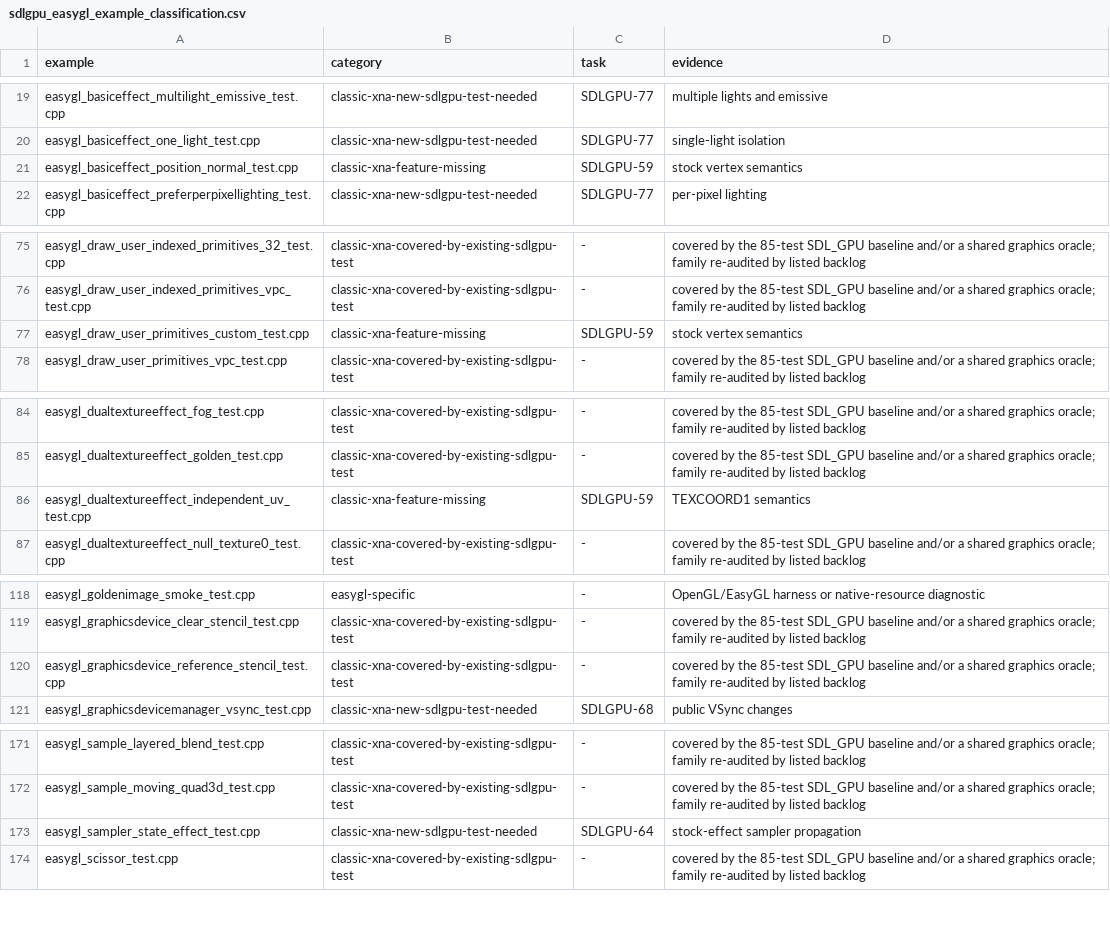
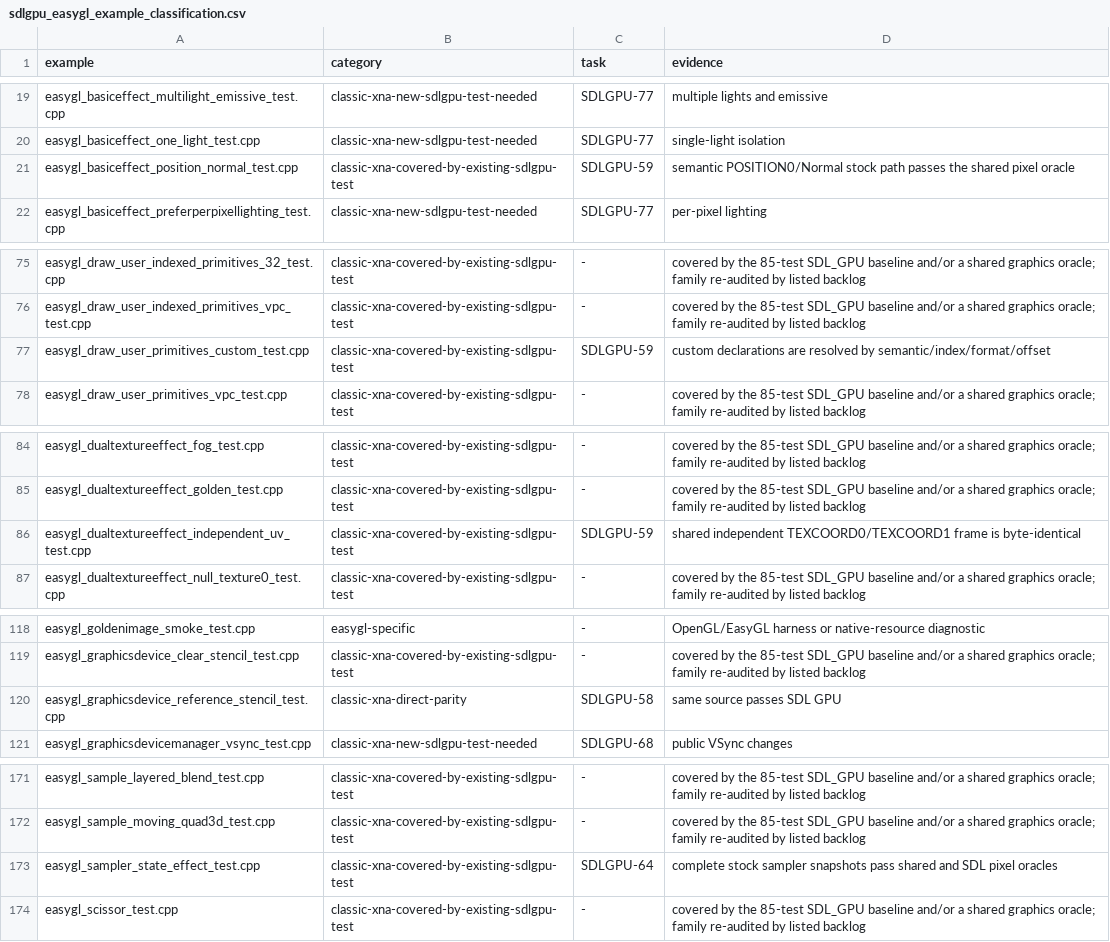
Before and after one commit to libcna/cna, a CSV file: plans/sdlgpu_easygl_example_classification.csv, drawn as a sheet; only a part is shown, gaps mark what is left out; the diff covers the shown part only.

Commit message:
fix(SDLGPU-58): verify immutable render state

```diff
--- a/plans/sdlgpu_easygl_example_classification.csv
+++ b/plans/sdlgpu_easygl_example_classification.csv
@@ -20,3 +20,3 @@ easygl_basiceffect_multilight_emissive_test.cpp,classic-xna-new-sdlgpu-test-need
 easygl_basiceffect_one_light_test.cpp,classic-xna-new-sdlgpu-test-needed,SDLGPU-77,single-light isolation
-easygl_basiceffect_position_normal_test.cpp,classic-xna-feature-missing,SDLGPU-59,stock vertex semantics
+easygl_basiceffect_position_normal_test.cpp,classic-xna-covered-by-existing-sdlgpu-test,SDLGPU-59,semantic POSITION0/Normal stock path passes the shared pixel oracle
 easygl_basiceffect_preferperpixellighting_test.cpp,classic-xna-new-sdlgpu-test-needed,SDLGPU-77,per-pixel lighting
@@ -76,3 +76,3 @@ easygl_draw_user_indexed_primitives_32_test.cpp,classic-xna-covered-by-existing-
 easygl_draw_user_indexed_primitives_vpc_test.cpp,classic-xna-covered-by-existing-sdlgpu-test,-,covered by the 85-test SDL_GPU baseline and/or a shared graphics oracle; family re-audited by listed backlog
-easygl_draw_user_primitives_custom_test.cpp,classic-xna-feature-missing,SDLGPU-59,stock vertex semantics
+easygl_draw_user_primitives_custom_test.cpp,classic-xna-covered-by-existing-sdlgpu-test,SDLGPU-59,custom declarations are resolved by semantic/index/format/offset
 easygl_draw_user_primitives_vpc_test.cpp,classic-xna-covered-by-existing-sdlgpu-test,-,covered by the 85-test SDL_GPU baseline and/or a shared graphics oracle; family re-audited by listed backlog
@@ -85,3 +85,3 @@ easygl_dualtextureeffect_fog_test.cpp,classic-xna-covered-by-existing-sdlgpu-tes
 easygl_dualtextureeffect_golden_test.cpp,classic-xna-covered-by-existing-sdlgpu-test,-,covered by the 85-test SDL_GPU baseline and/or a shared graphics oracle; family re-audited by listed backlog
-easygl_dualtextureeffect_independent_uv_test.cpp,classic-xna-feature-missing,SDLGPU-59,TEXCOORD1 semantics
+easygl_dualtextureeffect_independent_uv_test.cpp,classic-xna-covered-by-existing-sdlgpu-test,SDLGPU-59,shared independent TEXCOORD0/TEXCOORD1 frame is byte-identical
 easygl_dualtextureeffect_null_texture0_test.cpp,classic-xna-covered-by-existing-sdlgpu-test,-,covered by the 85-test SDL_GPU baseline and/or a shared graphics oracle; family re-audited by listed backlog
@@ -119,3 +119,3 @@ easygl_goldenimage_smoke_test.cpp,easygl-specific,-,OpenGL/EasyGL harness or nat
 easygl_graphicsdevice_clear_stencil_test.cpp,classic-xna-covered-by-existing-sdlgpu-test,-,covered by the 85-test SDL_GPU baseline and/or a shared graphics oracle; family re-audited by listed backlog
-easygl_graphicsdevice_reference_stencil_test.cpp,classic-xna-covered-by-existing-sdlgpu-test,-,covered by the 85-test SDL_GPU baseline and/or a shared graphics oracle; family re-audited by listed backlog
+easygl_graphicsdevice_reference_stencil_test.cpp,classic-xna-direct-parity,SDLGPU-58,same source passes SDL GPU
 easygl_graphicsdevicemanager_vsync_test.cpp,classic-xna-new-sdlgpu-test-needed,SDLGPU-68,public VSync changes
@@ -172,3 +172,3 @@ easygl_sample_layered_blend_test.cpp,classic-xna-covered-by-existing-sdlgpu-test
 easygl_sample_moving_quad3d_test.cpp,classic-xna-covered-by-existing-sdlgpu-test,-,covered by the 85-test SDL_GPU baseline and/or a shared graphics oracle; family re-audited by listed backlog
-easygl_sampler_state_effect_test.cpp,classic-xna-new-sdlgpu-test-needed,SDLGPU-64,stock-effect sampler propagation
+easygl_sampler_state_effect_test.cpp,classic-xna-covered-by-existing-sdlgpu-test,SDLGPU-64,complete stock sampler snapshots pass shared and SDL pixel oracles
 easygl_scissor_test.cpp,classic-xna-covered-by-existing-sdlgpu-test,-,covered by the 85-test SDL_GPU baseline and/or a shared graphics oracle; family re-audited by listed backlog
```
Also changed, not shown: 25 edited cells elsewhere in this file, 8 other files.
